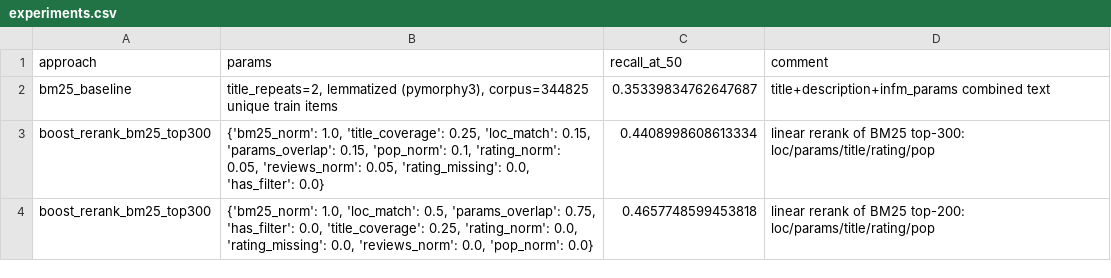
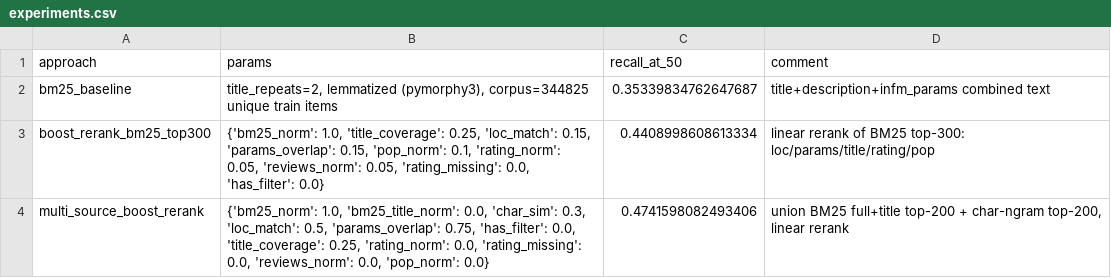
Before and after one commit to xXxogan/avito-candidate-gen, a CSV file: experiments/experiments.csv, drawn as a sheet; removed rows and columns are numbered as before the commit, all else as after; the diff names each change by its address in the sheet, - before the commit and + after, or states it on an @@ line.

Commit message:
Add multi-source retrieval

```diff
--- a/experiments/experiments.csv
+++ b/experiments/experiments.csv
-row 4: boost_rerank_bm25_top300 | {'bm25_norm': 1.0, 'loc_match': 0.5, 'params_overlap': 0.75, 'has_filter': 0.0, 'title_coverage': 0.25, 'rating_norm': 0.0, 'rating_missing': 0.0, 'reviews_norm': 0.0, 'pop_norm': 0.0} | 0.4657748599453818 | linear rerank of BM25 top-200: loc/params/title/rating/pop
+row 4: multi_source_boost_rerank | {'bm25_norm': 1.0, 'bm25_title_norm': 0.0, 'char_sim': 0.3, 'loc_match': 0.5, 'params_overlap': 0.75, 'has_filter': 0.0, 'title_coverage': 0.25, 'rating_norm': 0.0, 'rating_missing': 0.0, 'reviews_norm': 0.0, 'pop_norm': 0.0} | 0.4741598082493406 | union BM25 full+title top-200 + char-ngram top-200, linear rerank
```
Also changed, not shown: 12 other files.
